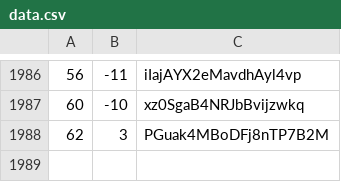
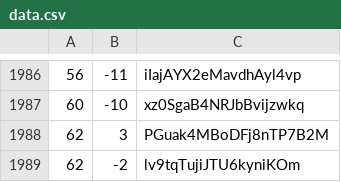
Before and after one commit to martinjc/action-and-map, a CSV file: web/data/data.csv, drawn as a sheet; only a part is shown, gaps mark what is left out; the diff names each change by its address in the sheet, - before the commit and + after, or states it on an @@ line.

Commit message:
update

```diff
--- a/web/data/data.csv
+++ b/web/data/data.csv
+row 1989: 62 | -2 | lv9tqTujiJTU6kyniKOm
```
